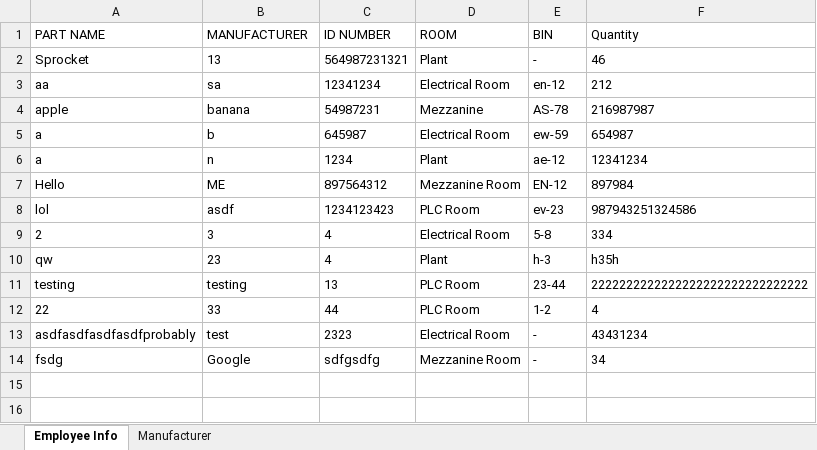
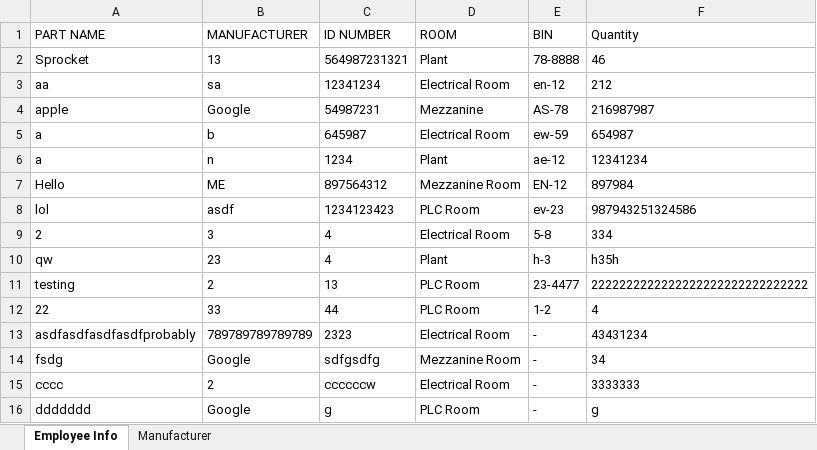
Before and after one commit to zinamaki/InventorySystem, an Excel workbook: Parts/database.xlsx, sheet Employee Info, drawn as a sheet; values as stored, in another font and other column widths than the file's, no borders; the diff names each change by its address in the sheet, - before the commit and + after, or states it on an @@ line.

```diff
--- a/Parts/database.xlsx (sheet Employee Info)
+++ b/Parts/database.xlsx (sheet Employee Info)
-E2 (BIN): -
+E2 (BIN): 78-8888
-B4 (MANUFACTURER): banana
+B4 (MANUFACTURER): Google
-B11 (MANUFACTURER): testing
+B11 (MANUFACTURER): 2
-E11 (BIN): 23-44
+E11 (BIN): 23-4477
-B13 (MANUFACTURER): test
+B13 (MANUFACTURER): 789789789789789
+row 15: cccc | 2 | ccccccw | Electrical Room | - | 3333333
+row 16: ddddddd | Google | g | PLC Room | - | g
```
Also changed, not shown: 5 other files.
